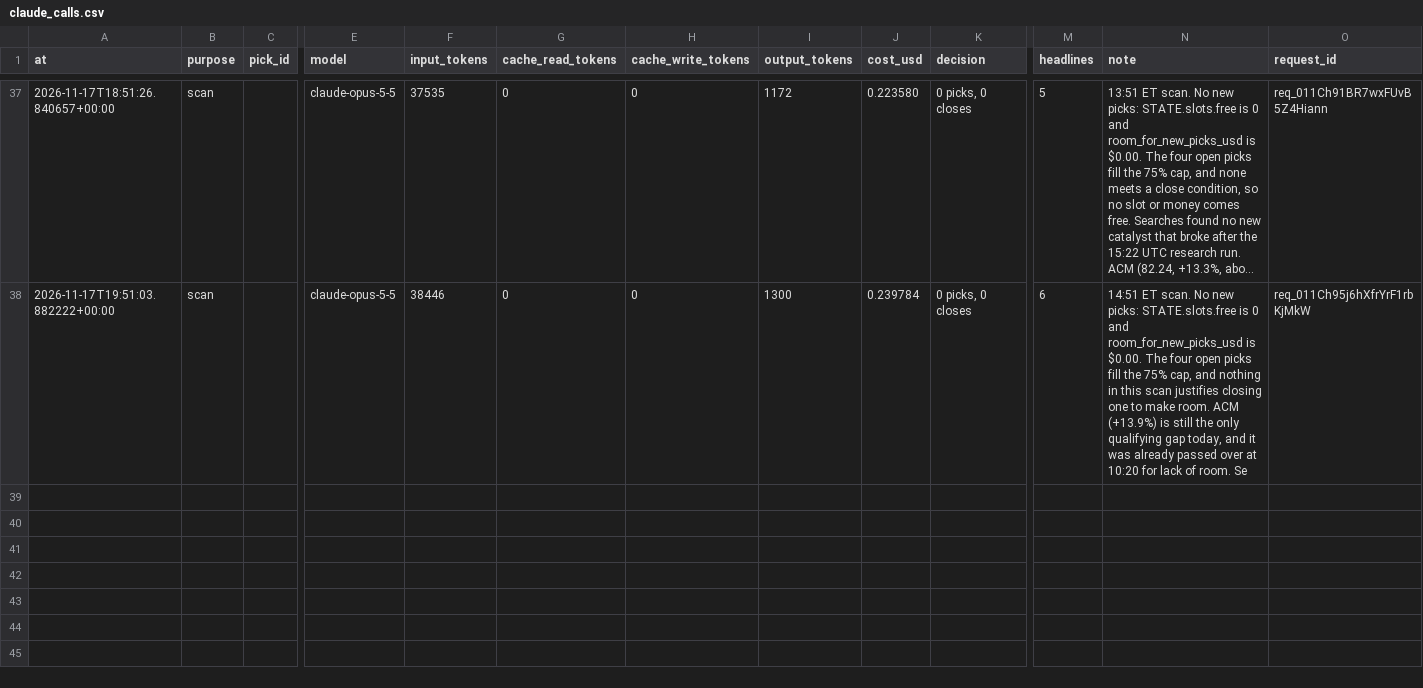
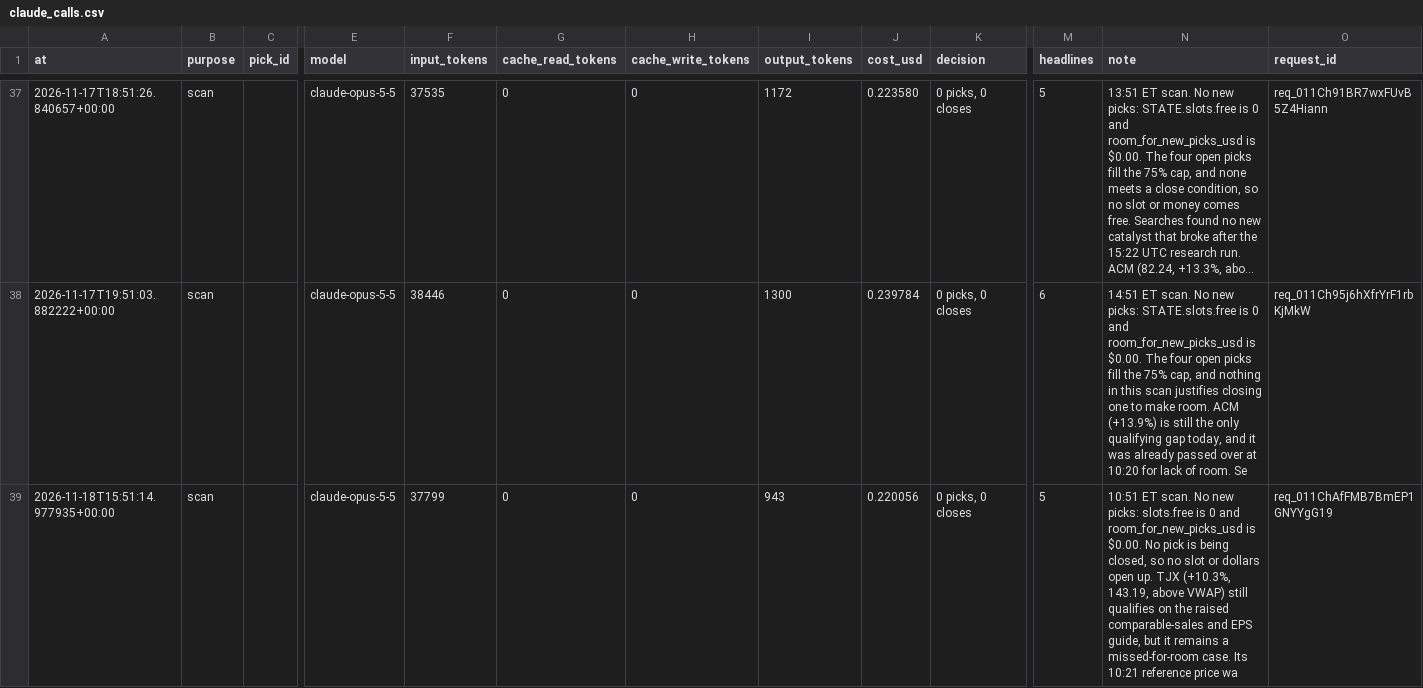
Before and after one commit to samjayf26-prog/investor-bot, a CSV file: ledger/claude_calls.csv, drawn as a sheet; only a part is shown, gaps mark what is left out; long unchanged cells end in …; rows hold the shown columns only; the diff names each change by its address in the sheet, - before the commit and + after, or states it on an @@ line.

Commit message:
scan 2026-11-18T15:51Z

```diff
--- a/ledger/claude_calls.csv
+++ b/ledger/claude_calls.csv
+row 39: 2026-11-18T15:51:14.977935+00:00 | scan |  | claude-opus-5-5 | 37799 | 0 | 0 | 943 | 0.220056 | 0 picks, 0 closes | 5 | 10:51 ET scan. No new picks: slots.free is 0 and room_for_new_picks_usd is $0.00. No pick is being closed, so no slot or dollars open up. TJX (+10.3%, 143.19, above VWAP) still qualifies on the raised comparable-sales and EPS guide, but it remains a missed-for-room case. Its 10:21 reference price wa | req_011ChAfFMB7BmEP1GNYYgG19
```
Also changed, not shown: 1 other file.
